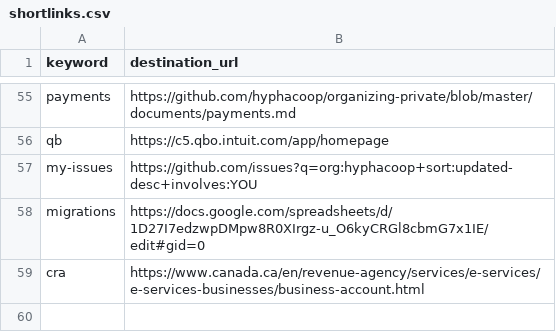
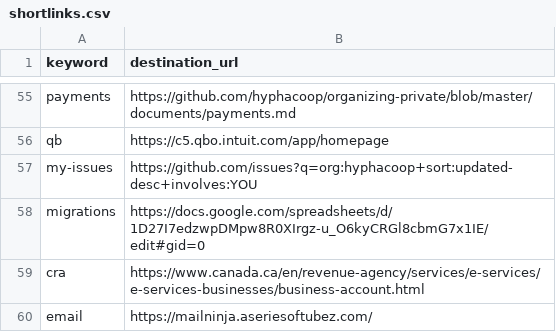
Before and after one commit to uditvira/shortlinks, a CSV file: shortlinks.csv, drawn as a sheet; only a part is shown, gaps mark what is left out.

Commit message:
Added a shortlink for mailcow server login.

```diff
--- a/shortlinks.csv
+++ b/shortlinks.csv
@@ -59 +59,2 @@ migrations,https://docs.google.com/spreadsheets/d/1D27I7edzwpDMpw8R0XIrgz-u_O6ky
 cra,https://www.canada.ca/en/revenue-agency/services/e-services/e-services-businesses/business-account.html
+email,https://mailninja.aseriesoftubez.com/
```
